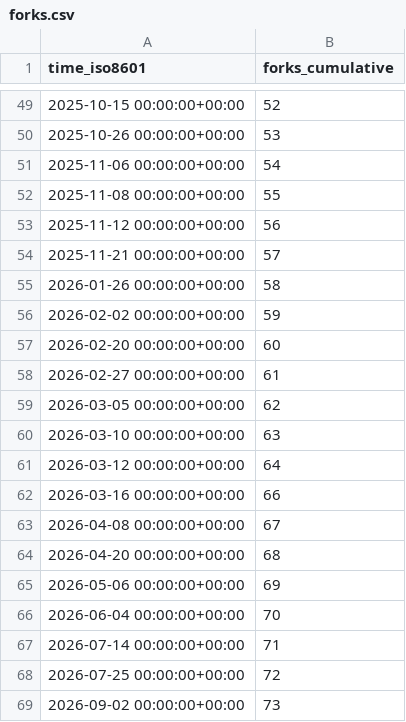
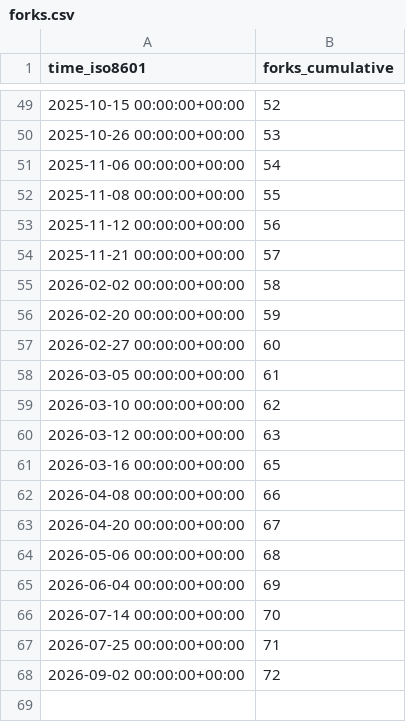
Before and after one commit to ServerlessLLM/ServerlessLLMStat, a CSV file: ServerlessLLM/ServerlessLLM/ghrs-data/forks.csv, drawn as a sheet; only a part is shown, gaps mark what is left out.

```diff
--- a/ServerlessLLM/ServerlessLLM/ghrs-data/forks.csv
+++ b/ServerlessLLM/ServerlessLLM/ghrs-data/forks.csv
@@ -54,16 +54,15 @@ time_iso8601,forks_cumulative
 2025-11-21 00:00:00+00:00,57
-2026-01-26 00:00:00+00:00,58
-2026-02-02 00:00:00+00:00,59
-2026-02-20 00:00:00+00:00,60
-2026-02-27 00:00:00+00:00,61
-2026-03-05 00:00:00+00:00,62
-2026-03-10 00:00:00+00:00,63
-2026-03-12 00:00:00+00:00,64
-2026-03-16 00:00:00+00:00,66
-2026-04-08 00:00:00+00:00,67
-2026-04-20 00:00:00+00:00,68
-2026-05-06 00:00:00+00:00,69
-2026-06-04 00:00:00+00:00,70
-2026-07-14 00:00:00+00:00,71
-2026-07-25 00:00:00+00:00,72
-2026-09-02 00:00:00+00:00,73
+2026-02-02 00:00:00+00:00,58
+2026-02-20 00:00:00+00:00,59
+2026-02-27 00:00:00+00:00,60
+2026-03-05 00:00:00+00:00,61
+2026-03-10 00:00:00+00:00,62
+2026-03-12 00:00:00+00:00,63
+2026-03-16 00:00:00+00:00,65
+2026-04-08 00:00:00+00:00,66
+2026-04-20 00:00:00+00:00,67
+2026-05-06 00:00:00+00:00,68
+2026-06-04 00:00:00+00:00,69
+2026-07-14 00:00:00+00:00,70
+2026-07-25 00:00:00+00:00,71
+2026-09-02 00:00:00+00:00,72
```
